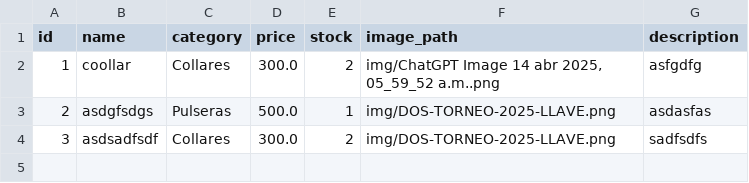
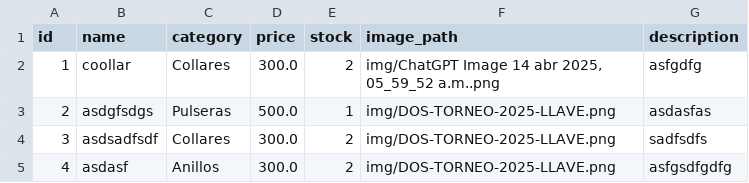
Before and after one commit to PierottiBR/glint_tienda_online, a CSV file: files_csv/products.csv, drawn as a sheet.

Commit message:
Añadido producto: asdasf

```diff
--- a/files_csv/products.csv
+++ b/files_csv/products.csv
@@ -4 +4,2 @@ id,name,category,price,stock,image_path,description
 3,asdsadfsdf,Collares,300.0,2,img/DOS-TORNEO-2025-LLAVE.png,sadfsdfs
+4,asdasf,Anillos,300.0,2,img/DOS-TORNEO-2025-LLAVE.png,asfgsdfgdfg
```
